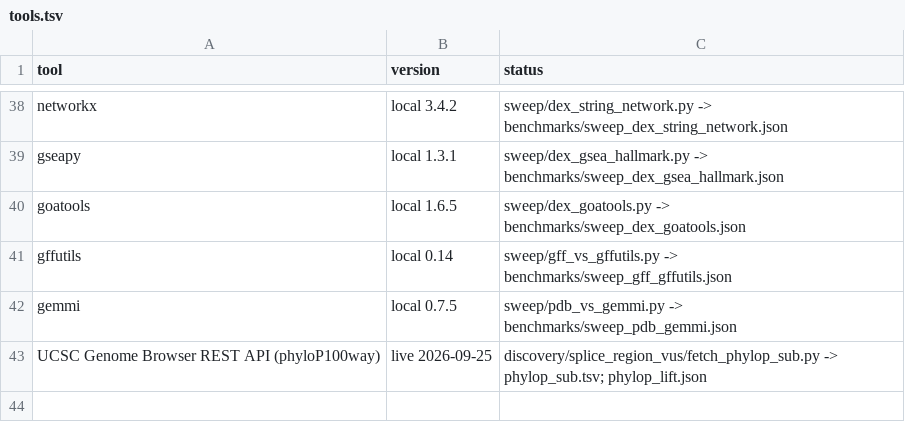
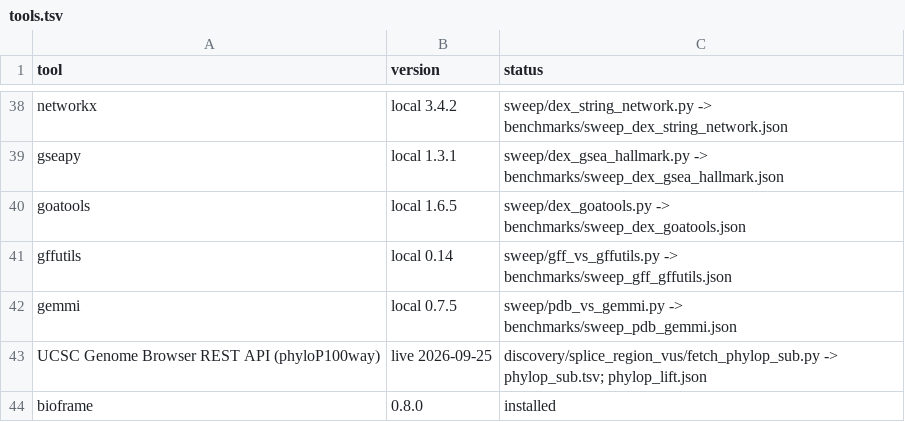
Before and after one commit to uditakankananonononono/mega27-01-sugarcode-realdata-validation, a TSV file: manifests/tools.tsv, drawn as a sheet; only a part is shown, gaps mark what is left out.

Commit message:
genbank sweep vs Biopython (25 NCBI nuccore records): qualifier/location bug found+fixed in sc-ai 2e21f86; accessions 238, tools 43 (bioframe); paper F52

```diff
--- a/manifests/tools.tsv
+++ b/manifests/tools.tsv
@@ -43 +43,2 @@ gemmi	local 0.7.5	sweep/pdb_vs_gemmi.py -> benchmarks/sweep_pdb_gemmi.json
 UCSC Genome Browser REST API (phyloP100way)	live 2026-09-25	discovery/splice_region_vus/fetch_phylop_sub.py -> phylop_sub.tsv; phylop_lift.json
+bioframe	0.8.0	installed
```
Also changed, not shown: manifests/accessions.tsv, manifests/module_inventory.tsv, 35 other files.
